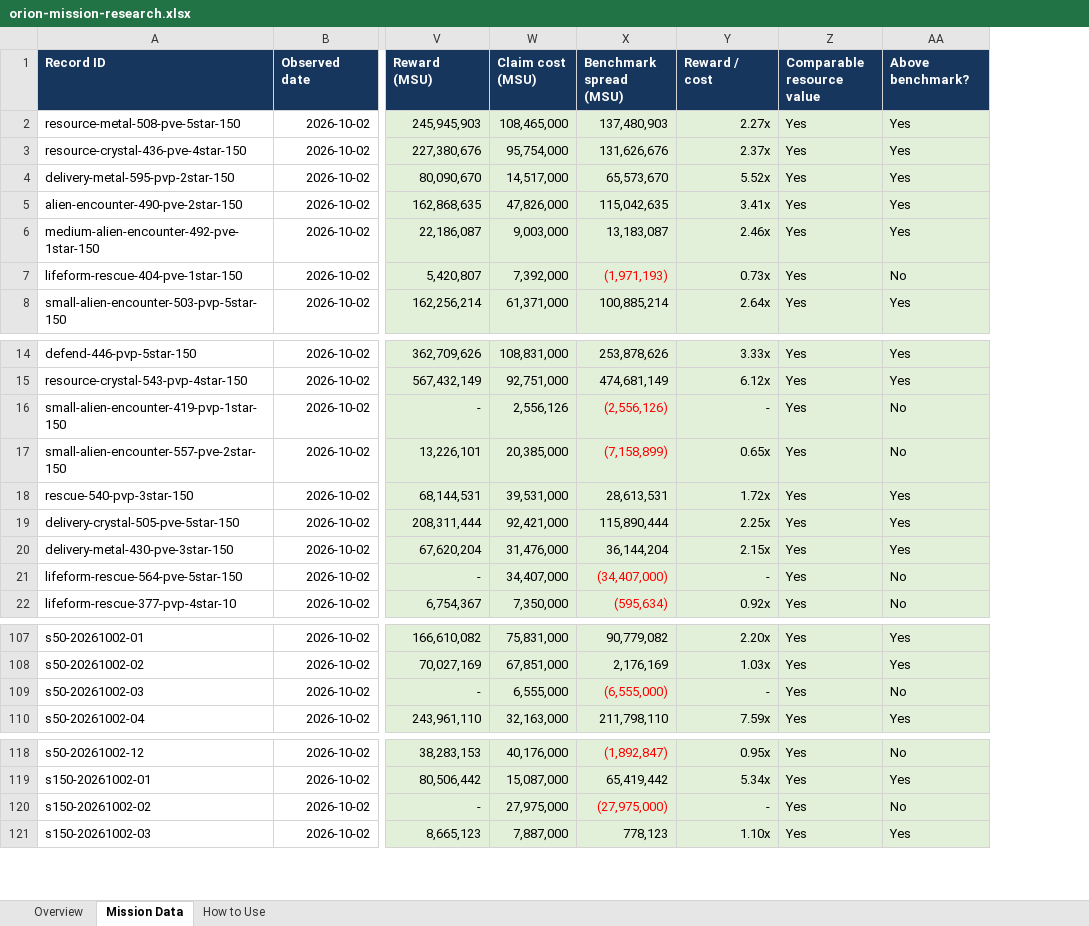
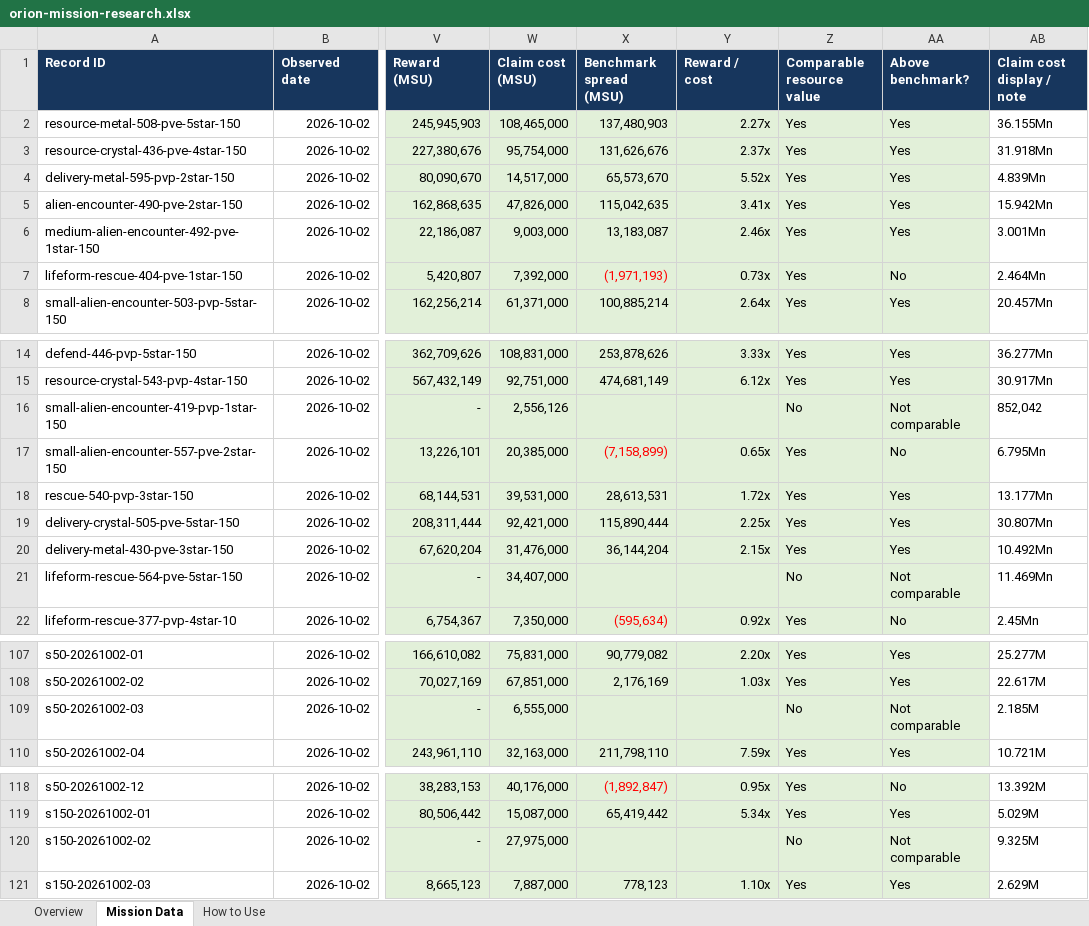
Before and after one commit to TheIlluminate92/ogame-project-orion, an Excel workbook: downloads/orion-mission-research.xlsx, sheet Mission Data, drawn as a sheet; only a part is shown, gaps mark what is left out; values as stored, in another font and other column widths than the file's, no borders; conditional formats and table styles not drawn; the diff covers the shown part only; the diff names each change by its address in the sheet, - before the commit and + after, or states it on an @@ line.

Commit message:
Add 150-system mission scans to research workbook

```diff
--- a/downloads/orion-mission-research.xlsx (sheet Mission Data)
+++ b/downloads/orion-mission-research.xlsx (sheet Mission Data)
+column AB (Claim cost display / note), rows 2-8: 36.155Mn | 31.918Mn | 4.839Mn | 15.942Mn | 3.001Mn | 2.464Mn | 20.457Mn; rows 14-22: 36.277Mn | 30.917Mn | 852,042 | 6.795Mn | 13.177Mn | 30.807Mn | 10.492Mn | 11.469Mn | 2.45Mn; rows 107-110: 25.277M | 22.617M | 2.185M | 10.721M; rows 118-121: 13.392M | 5.029M | 9.325M | 2.629M
-X16 (Benchmark spread (MSU)): (2,556,126)
+X16 (Benchmark spread (MSU)): (empty)
-Y16 (Reward / cost): -
+Y16 (Reward / cost): (empty)
-Z16 (Comparable resource value): Yes
+Z16 (Comparable resource value): No
-AA16 (Above benchmark?): No
+AA16 (Above benchmark?): Not comparable
-X21 (Benchmark spread (MSU)): (34,407,000)
+X21 (Benchmark spread (MSU)): (empty)
-Y21 (Reward / cost): -
+Y21 (Reward / cost): (empty)
-Z21 (Comparable resource value): Yes
+Z21 (Comparable resource value): No
-AA21 (Above benchmark?): No
+AA21 (Above benchmark?): Not comparable
-X109 (Benchmark spread (MSU)): (6,555,000)
+X109 (Benchmark spread (MSU)): (empty)
-Y109 (Reward / cost): -
+Y109 (Reward / cost): (empty)
-Z109 (Comparable resource value): Yes
+Z109 (Comparable resource value): No
-AA109 (Above benchmark?): No
+AA109 (Above benchmark?): Not comparable
-X120 (Benchmark spread (MSU)): (27,975,000)
+X120 (Benchmark spread (MSU)): (empty)
-Y120 (Reward / cost): -
+Y120 (Reward / cost): (empty)
-Z120 (Comparable resource value): Yes
+Z120 (Comparable resource value): No
-AA120 (Above benchmark?): No
+AA120 (Above benchmark?): Not comparable
```
Also changed, not shown: 19 added rows and 37 edited cells elsewhere in this sheet, sheet Overview, sheet How to Use, formulas that keep their value, 17 other files.
